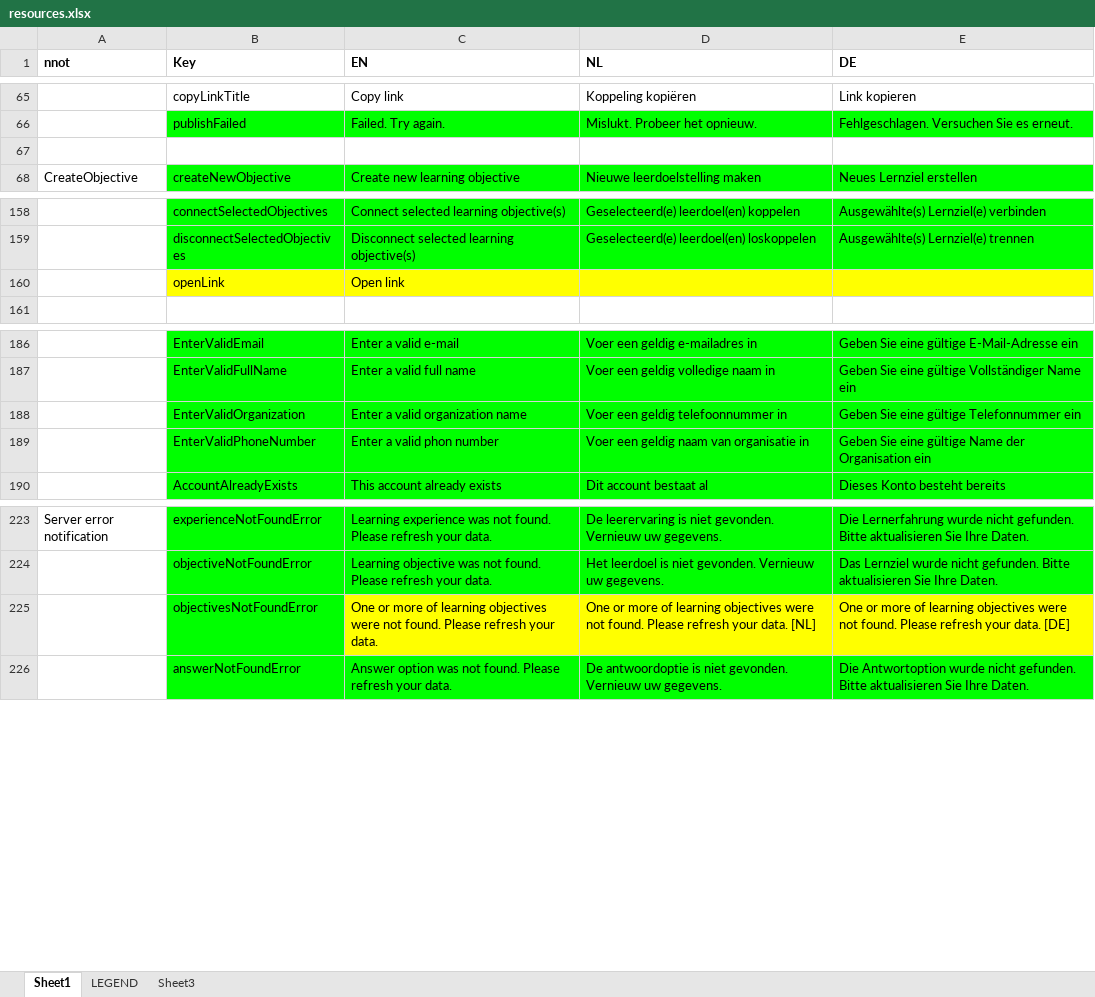
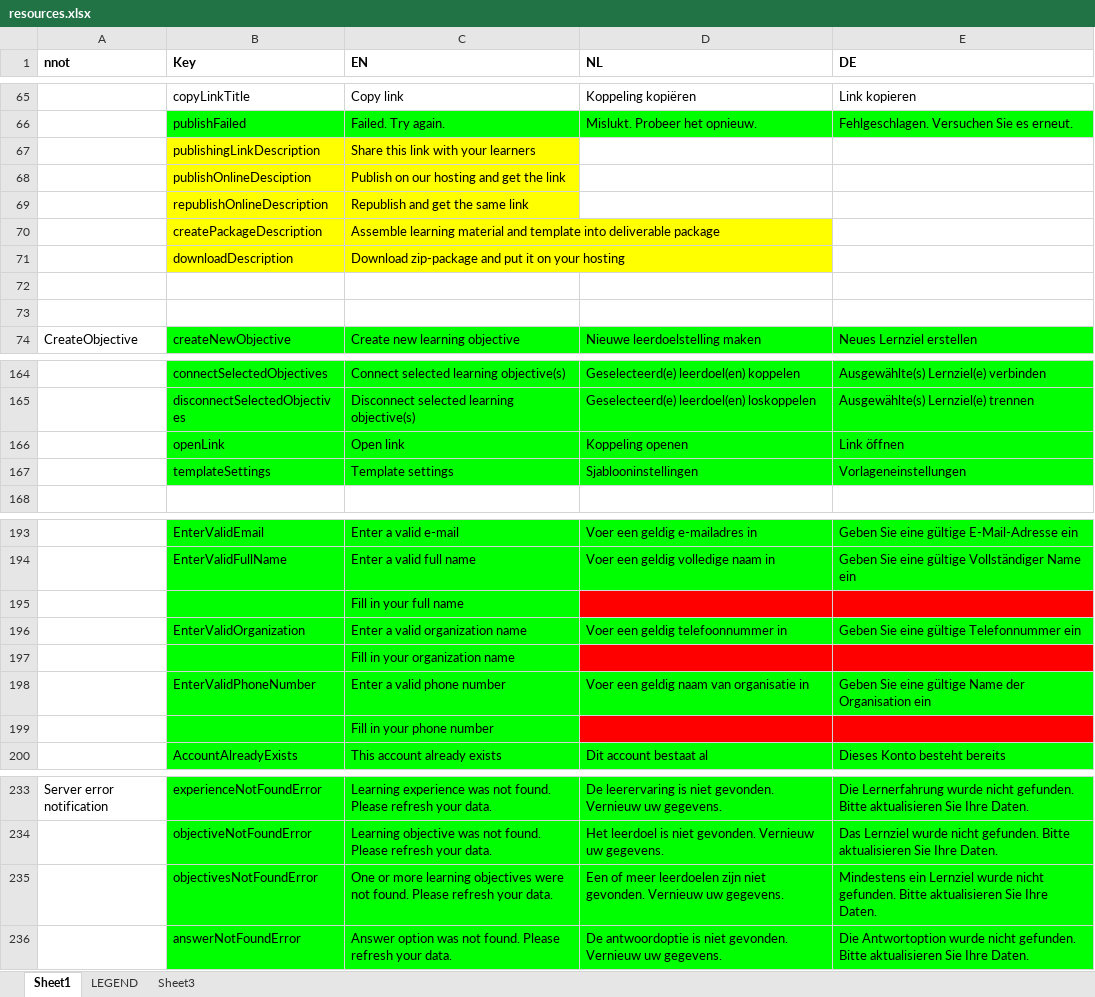
Before and after one commit to jaw4ik/assessment, an Excel workbook: sources/easygenerator.Web/App/localization/resources.xlsx, sheet Sheet1, drawn as a sheet; only a part is shown, gaps mark what is left out; values as stored, in another font and other column widths than the file's, no borders; addresses are those after the commit; the diff names each change by its address in the sheet, - before the commit and + after, or states it on an @@ line.

Commit message:
EWD-22818 - Resources for open link button
Former-commit-id: f027fd796b213a26e081de5c380e02c30a112a52

```diff
--- a/sources/easygenerator.Web/App/localization/resources.xlsx (sheet Sheet1)
+++ b/sources/easygenerator.Web/App/localization/resources.xlsx (sheet Sheet1)
+row 67:  | publishingLinkDescription | Share this link with your learners
+row 68:  | publishOnlineDesciption | Publish on our hosting and get the link
+row 69:  | republishOnlineDescription | Republish and get the same link
+row 70:  | createPackageDescription | Assemble learning material and template into deliverable package
+row 71:  | downloadDescription | Download zip-package and put it on your hosting
+row 72: (empty)
-B166:E166 fill: #FFFF00
+B166:E166 fill: #00FF00
-D166 (NL): (empty)
+D166 (NL): Koppeling openen
-E166 (DE): (empty)
+E166 (DE): Link öffnen
+row 167:  | templateSettings | Template settings | Sjablooninstellingen | Vorlageneinstellungen
+row 195:  |  | Fill in your full name
+row 197:  |  | Fill in your organization name
-C198 (EN): Enter a valid phon number
+C198 (EN): Enter a valid phone number
+row 199:  |  | Fill in your phone number
-C235 (EN): …or more of learning objectives…
+C235 (EN): …or more learning objectives…
-C235:E235 fill: #FFFF00
+C235:E235 fill: #00FF00
-D235 (NL): One or more of learning objectives were not found. Please refresh your data. [NL]
+D235 (NL): Een of meer leerdoelen zijn niet gevonden. Vernieuw uw gegevens.
-E235 (DE): One or more of learning objectives were not found. Please refresh your data. [DE]
+E235 (DE): Mindestens ein Lernziel wurde nicht gefunden. Bitte aktualisieren Sie Ihre Daten.
```
Also changed, not shown: 1 other file.
